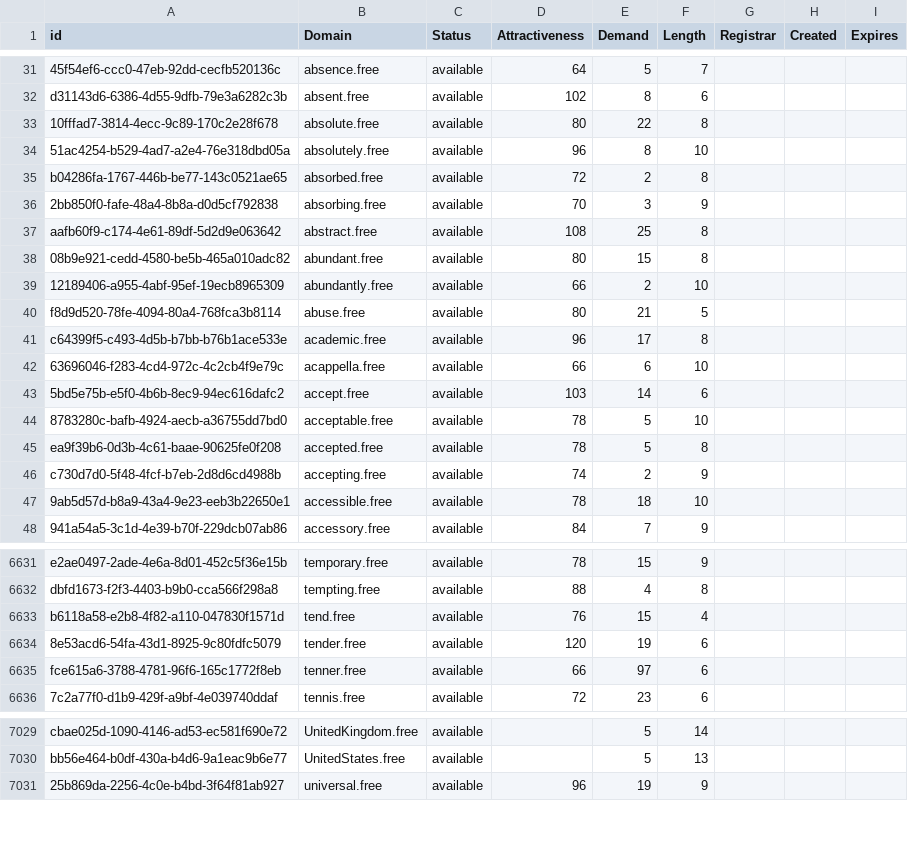
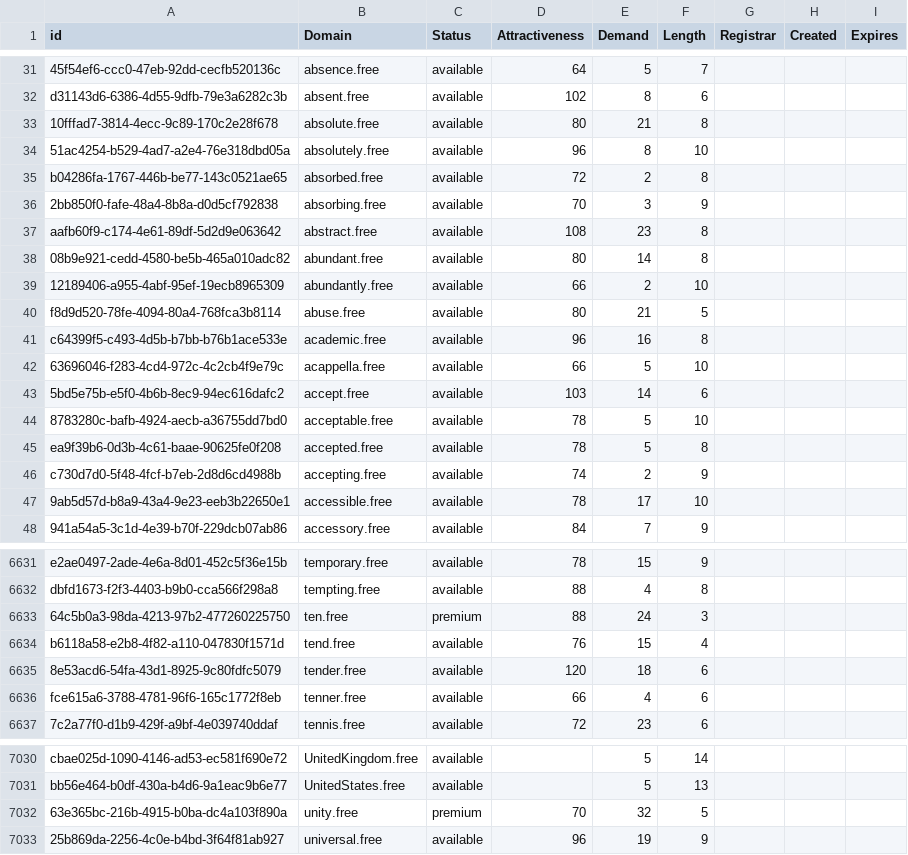
Before and after one commit to UniqueDomains/free-oneword-domains, a CSV file: free.csv, drawn as a sheet; only a part is shown, gaps mark what is left out; addresses are those after the commit; the diff covers the shown part only; the diff names each change by its address in the sheet, - before the commit and + after, or states it on an @@ line.

```diff
--- a/free.csv
+++ b/free.csv
-E33 (Demand): 22
+E33 (Demand): 21
-E37 (Demand): 25
+E37 (Demand): 23
-E38 (Demand): 15
+E38 (Demand): 14
-E41 (Demand): 17
+E41 (Demand): 16
-E42 (Demand): 6
+E42 (Demand): 5
-E47 (Demand): 18
+E47 (Demand): 17
+row 6633: 64c5b0a3-98da-4213-97b2-477260225750 | ten.free | premium | 88 | 24 | 3
-E6635 (Demand): 19
+E6635 (Demand): 18
-E6636 (Demand): 97
+E6636 (Demand): 4
+row 7032: 63e365bc-216b-4915-b0ba-dc4a103f890a | unity.free | premium | 70 | 32 | 5
```
Also changed, not shown: 105 edited cells elsewhere in this file, 2 other files.
